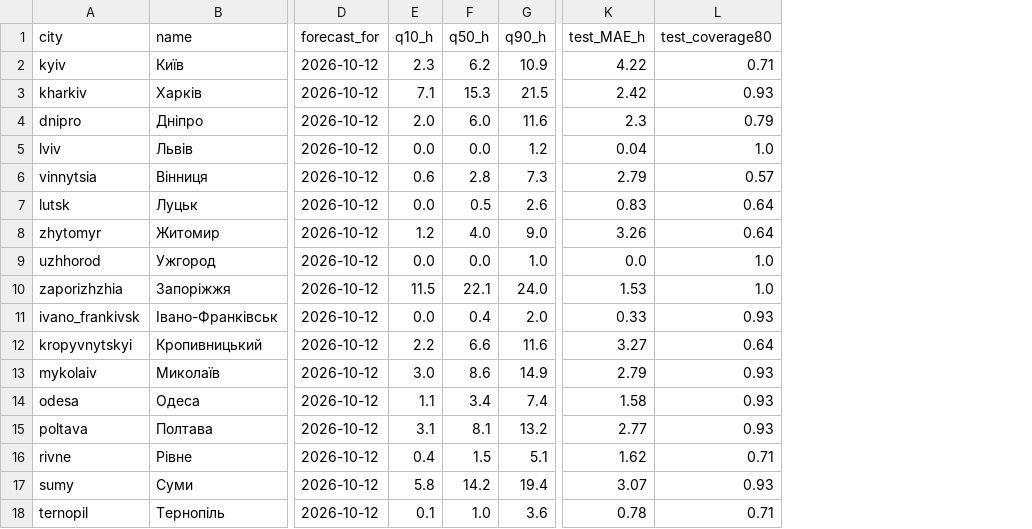
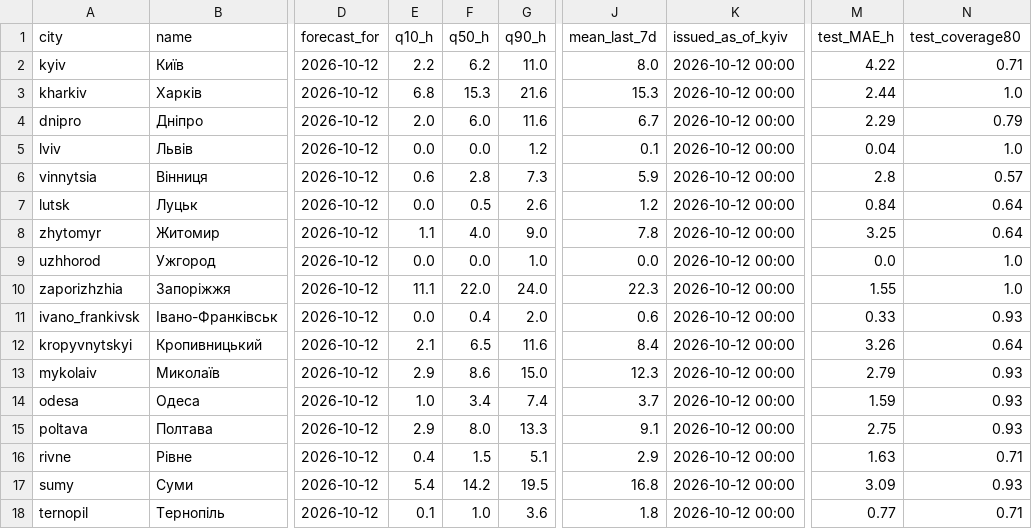
Before and after one commit to torosyasia/air-alerts-forecast, a CSV file: results/forecast_next_day_all.csv, drawn as a sheet; only a part is shown, gaps mark what is left out; addresses are those after the commit; the diff covers the shown part only; the diff names each change by its address in the sheet, - before the commit and + after, or states it on an @@ line.

```diff
--- a/results/forecast_next_day_all.csv
+++ b/results/forecast_next_day_all.csv
+column J (mean_last_7d), rows 2-18: 8.0 | 15.3 | 6.7 | 0.1 | 5.9 | 1.2 | 7.8 | 0.0 | 22.3 | 0.6 | 8.4 | 12.3 | 3.7 | 9.1 | 2.9 | 16.8 | 1.8
+column K (issued_as_of_kyiv), rows 2-18: all 2026-10-12 00:00
-E2 (q10_h): 2.3
+E2 (q10_h): 2.2
-G2 (q90_h): 10.9
+G2 (q90_h): 11.0
-E3 (q10_h): 7.1
+E3 (q10_h): 6.8
-G3 (q90_h): 21.5
+G3 (q90_h): 21.6
-M3 (test_MAE_h): 2.42
+M3 (test_MAE_h): 2.44
-N3 (test_coverage80): 0.93
+N3 (test_coverage80): 1.0
-M4 (test_MAE_h): 2.3
+M4 (test_MAE_h): 2.29
-M6 (test_MAE_h): 2.79
+M6 (test_MAE_h): 2.8
-M7 (test_MAE_h): 0.83
+M7 (test_MAE_h): 0.84
-E8 (q10_h): 1.2
+E8 (q10_h): 1.1
-M8 (test_MAE_h): 3.26
+M8 (test_MAE_h): 3.25
-E10 (q10_h): 11.5
+E10 (q10_h): 11.1
-F10 (q50_h): 22.1
+F10 (q50_h): 22.0
-M10 (test_MAE_h): 1.53
+M10 (test_MAE_h): 1.55
-E12 (q10_h): 2.2
+E12 (q10_h): 2.1
-F12 (q50_h): 6.6
+F12 (q50_h): 6.5
-M12 (test_MAE_h): 3.27
+M12 (test_MAE_h): 3.26
-E13 (q10_h): 3.0
+E13 (q10_h): 2.9
-G13 (q90_h): 14.9
+G13 (q90_h): 15.0
-E14 (q10_h): 1.1
+E14 (q10_h): 1.0
-M14 (test_MAE_h): 1.58
+M14 (test_MAE_h): 1.59
-E15 (q10_h): 3.1
+E15 (q10_h): 2.9
-F15 (q50_h): 8.1
+F15 (q50_h): 8.0
-G15 (q90_h): 13.2
+G15 (q90_h): 13.3
-M15 (test_MAE_h): 2.77
+M15 (test_MAE_h): 2.75
-M16 (test_MAE_h): 1.62
+M16 (test_MAE_h): 1.63
-E17 (q10_h): 5.8
+E17 (q10_h): 5.4
-G17 (q90_h): 19.4
+G17 (q90_h): 19.5
-M17 (test_MAE_h): 3.07
+M17 (test_MAE_h): 3.09
-M18 (test_MAE_h): 0.78
+M18 (test_MAE_h): 0.77
```
Also changed, not shown: 1 added row and 7 edited cells elsewhere in this file, results/forecast_next_day.csv, results/national_city_test.csv, 10 other files.
